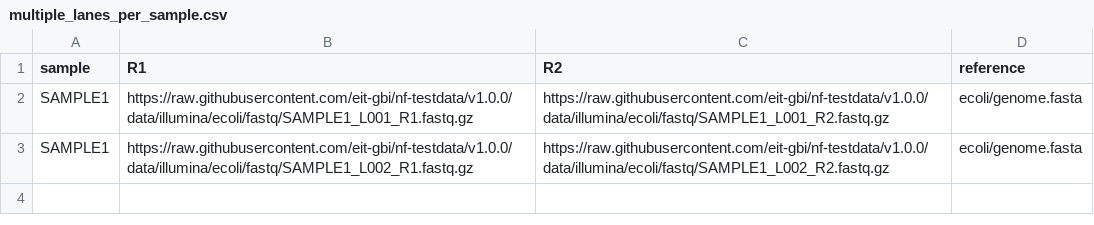
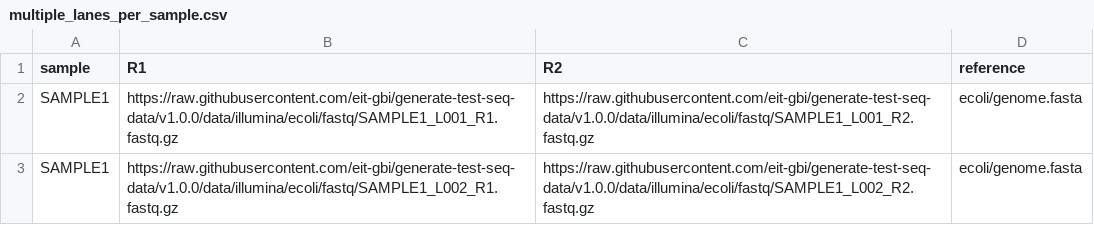
Before and after one commit to EIT-GBI/generate-test-seq-data, a CSV file: data/samplesheets/illumina/multiple_lanes_per_sample.csv, drawn as a sheet.

```diff
--- a/data/samplesheets/illumina/multiple_lanes_per_sample.csv
+++ b/data/samplesheets/illumina/multiple_lanes_per_sample.csv
@@ -1,3 +1,3 @@
 sample,R1,R2,reference
-SAMPLE1,https://raw.githubusercontent.com/eit-gbi/nf-testdata/v1.0.0/data/illumina/ecoli/fastq/SAMPLE1_L001_R1.fastq.gz,https://raw.githubusercontent.com/eit-gbi/nf-testdata/v1.0.0/data/illumina/ecoli/fastq/SAMPLE1_L001_R2.fastq.gz,ecoli/genome.fasta
-SAMPLE1,https://raw.githubusercontent.com/eit-gbi/nf-testdata/v1.0.0/data/illumina/ecoli/fastq/SAMPLE1_L002_R1.fastq.gz,https://raw.githubusercontent.com/eit-gbi/nf-testdata/v1.0.0/data/illumina/ecoli/fastq/SAMPLE1_L002_R2.fastq.gz,ecoli/genome.fasta
+SAMPLE1,https://raw.githubusercontent.com/eit-gbi/generate-test-seq-data/v1.0.0/data/illumina/ecoli/fastq/SAMPLE1_L001_R1.fastq.gz,https://raw.githubusercontent.com/eit-gbi/generate-test-seq-data/v1.0.0/data/illumina/ecoli/fastq/SAMPLE1_L001_R2.fastq.gz,ecoli/genome.fasta
+SAMPLE1,https://raw.githubusercontent.com/eit-gbi/generate-test-seq-data/v1.0.0/data/illumina/ecoli/fastq/SAMPLE1_L002_R1.fastq.gz,https://raw.githubusercontent.com/eit-gbi/generate-test-seq-data/v1.0.0/data/illumina/ecoli/fastq/SAMPLE1_L002_R2.fastq.gz,ecoli/genome.fasta
```
Also changed, not shown: data/samplesheets/illumina/bare_reference.csv, data/samplesheets/illumina/malformed.csv, 47 other files.
